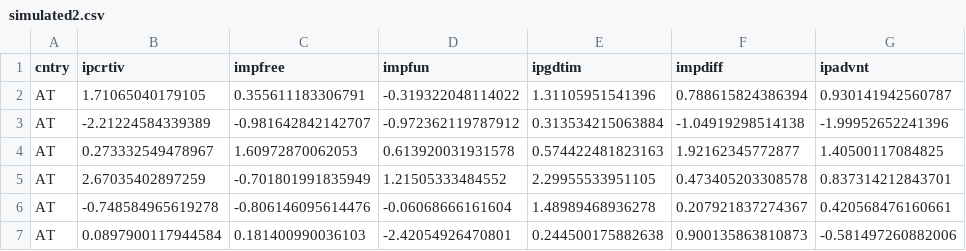
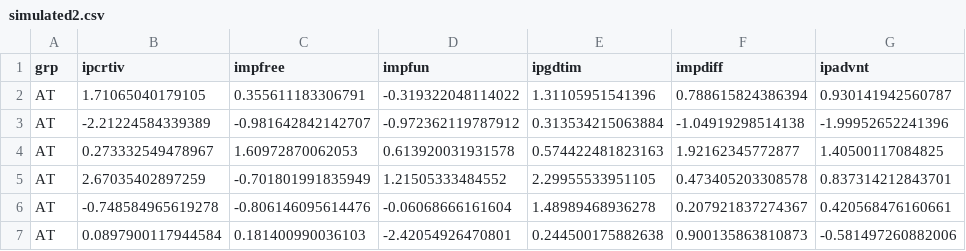
Before and after one commit to MaksimRudnev/MIE.package, a CSV file: inst/application/simulated2.csv, drawn as a sheet; only a part is shown; the diff names each change by its address in the sheet, - before the commit and + after, or states it on an @@ line.

Commit message:
lil typos

```diff
--- a/inst/application/simulated2.csv
+++ b/inst/application/simulated2.csv
-A1: cntry
+A1: grp
```
Also changed, not shown: 4 other files.
